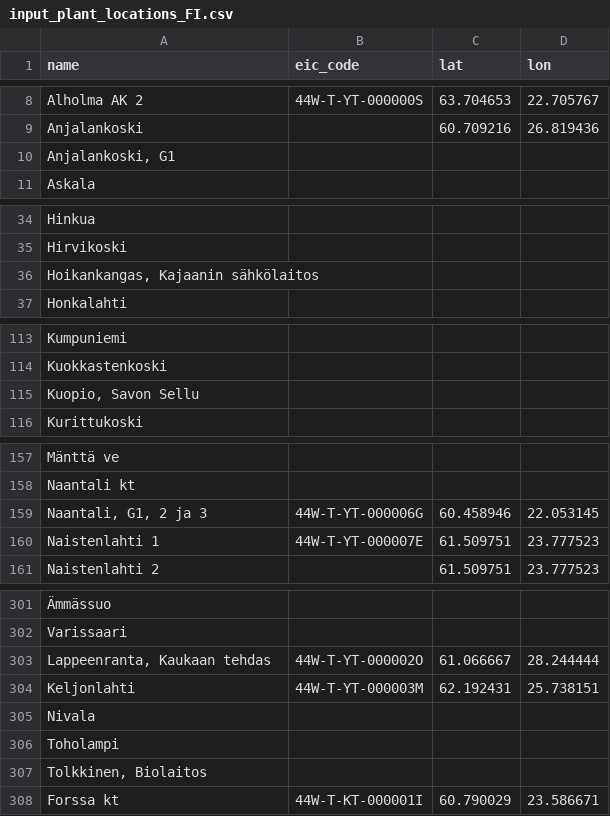
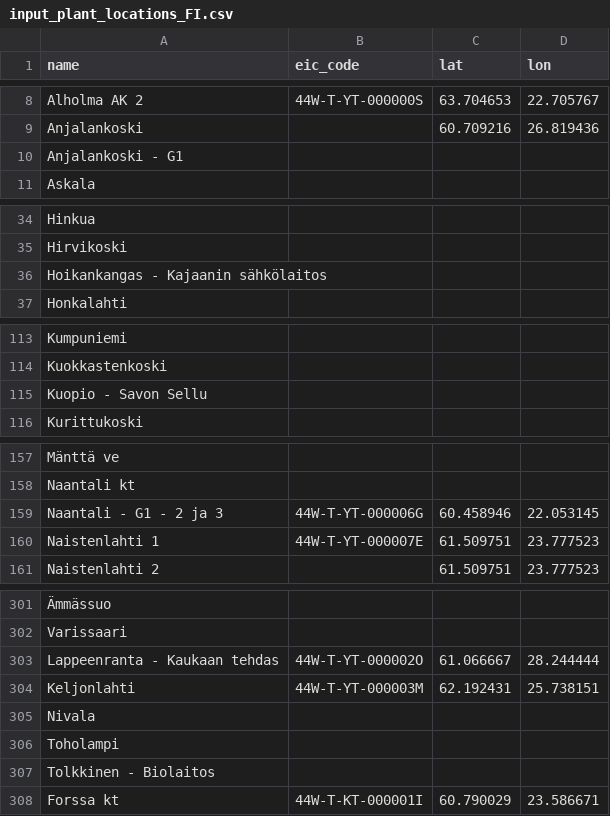
Before and after one commit to Open-Power-System-Data/conventional_power_plants, a CSV file: input/input_plant_locations_FI.csv, drawn as a sheet; only a part is shown, gaps mark what is left out; the diff covers the shown part only; the diff names each change by its address in the sheet, - before the commit and + after, or states it on an @@ line.

```diff
--- a/input/input_plant_locations_FI.csv
+++ b/input/input_plant_locations_FI.csv
-A10 (name): Anjalankoski, G1
+A10 (name): Anjalankoski - G1
-A36 (name): Hoikankangas, Kajaanin sähkölaitos
+A36 (name): Hoikankangas - Kajaanin sähkölaitos
-A115 (name): Kuopio, Savon Sellu
+A115 (name): Kuopio - Savon Sellu
-A159 (name): Naantali, G1, 2 ja 3
+A159 (name): Naantali - G1 - 2 ja 3
-A303 (name): Lappeenranta, Kaukaan tehdas
+A303 (name): Lappeenranta - Kaukaan tehdas
-A307 (name): Tolkkinen, Biolaitos
+A307 (name): Tolkkinen - Biolaitos
```
Also changed, not shown: 3 edited cells elsewhere in this file, input/input_plant_locations_ES.csv, input/input_plant_locations_UK.csv, 3 other files.
